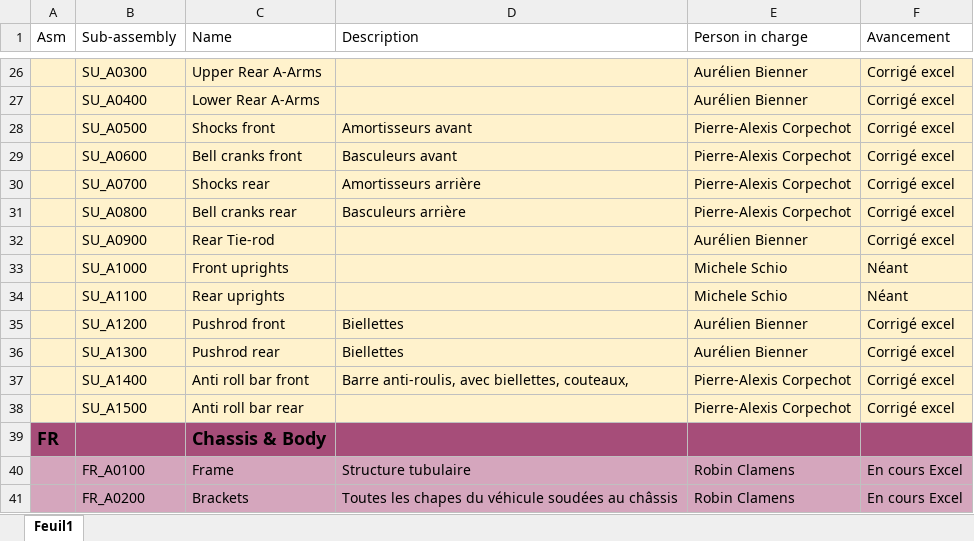
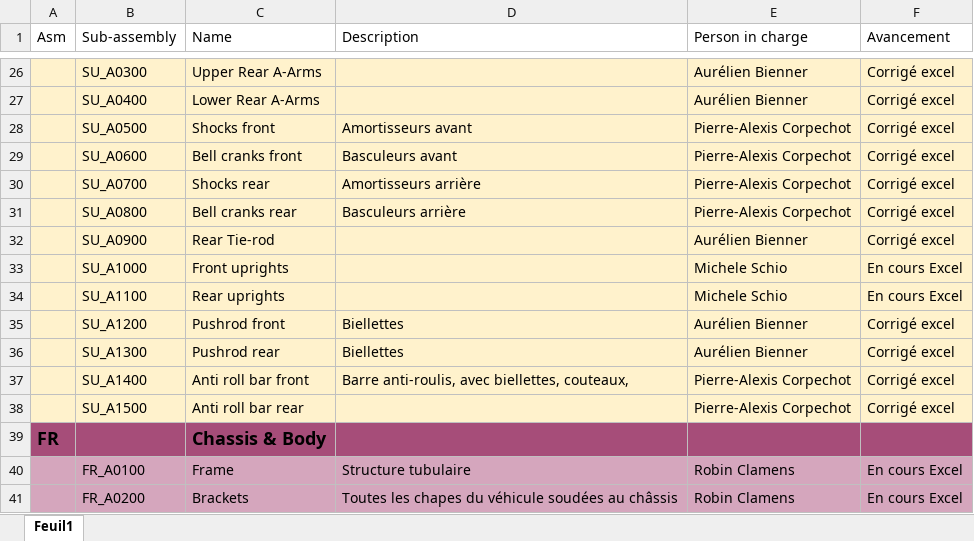
Before and after one commit to EOSCogniton/STUF2019, an Excel workbook: CR - Cost Report/Suivi_avancement.xlsx, sheet Feuil1, drawn as a sheet; only a part is shown, gaps mark what is left out; values as stored, in another font and other column widths than the file's, no borders; the diff names each change by its address in the sheet, - before the commit and + after, or states it on an @@ line.

```diff
--- a/CR - Cost Report/Suivi_avancement.xlsx (sheet Feuil1)
+++ b/CR - Cost Report/Suivi_avancement.xlsx (sheet Feuil1)
-F33:F34 (Avancement): Néant
+F33:F34 (Avancement): En cours Excel
```
Also changed, not shown: CR - Cost Report/BOM/SU/SUA1000_SUA1100.xlsx.
